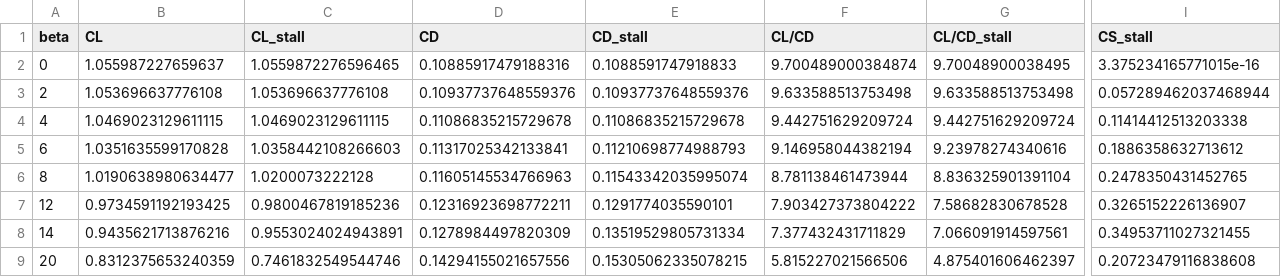
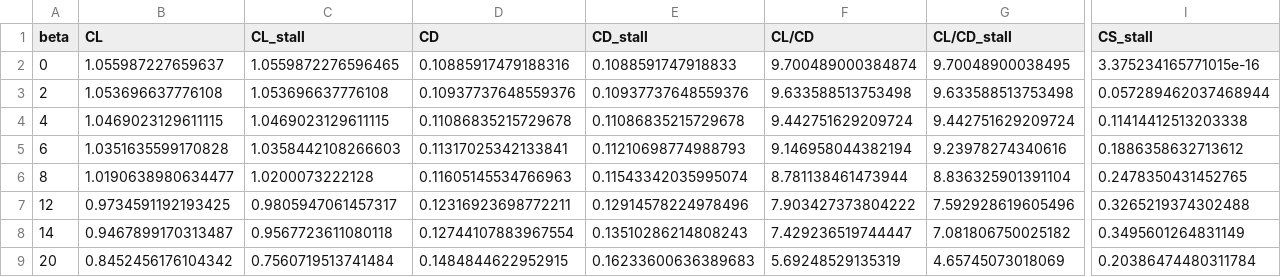
Before and after one commit to jellepoland/load_balance_wind_tunnel_measurement_analysis_of_TUDELFT_V3_LEI_KITE_scale_model, a CSV file: processed_data/polar_data/VSM_results_beta_sweep_Rey_5.6_alpha_1195.csv, drawn as a sheet; only a part is shown, gaps mark what is left out; the diff covers the shown part only; the diff names each change by its address in the sheet, - before the commit and + after, or states it on an @@ line.

```diff
--- a/processed_data/polar_data/VSM_results_beta_sweep_Rey_5.6_alpha_1195.csv
+++ b/processed_data/polar_data/VSM_results_beta_sweep_Rey_5.6_alpha_1195.csv
-C7 (CL_stall): 0.9800467819185236
+C7 (CL_stall): 0.9805947061457317
-E7 (CD_stall): 0.1291774035590101
+E7 (CD_stall): 0.12914578224978496
-G7 (CL/CD_stall): 7.58682830678528
+G7 (CL/CD_stall): 7.592928619605496
-I7 (CS_stall): 0.3265152226136907
+I7 (CS_stall): 0.3265219374302488
-B8 (CL): 0.9435621713876216
+B8 (CL): 0.9467899170313487
-C8 (CL_stall): 0.9553024024943891
+C8 (CL_stall): 0.9567723611080118
-D8 (CD): 0.1278984497820309
+D8 (CD): 0.12744107883967554
-E8 (CD_stall): 0.13519529805731334
+E8 (CD_stall): 0.13510286214808243
-F8 (CL/CD): 7.377432431711829
+F8 (CL/CD): 7.429236519744447
-G8 (CL/CD_stall): 7.066091914597561
+G8 (CL/CD_stall): 7.081806750025182
-I8 (CS_stall): 0.34953711027321455
+I8 (CS_stall): 0.3495601264831149
-B9 (CL): 0.8312375653240359
+B9 (CL): 0.8452456176104342
-C9 (CL_stall): 0.7461832549544746
+C9 (CL_stall): 0.7560719513741484
-D9 (CD): 0.14294155021657556
+D9 (CD): 0.1484844622952915
-E9 (CD_stall): 0.15305062335078215
+E9 (CD_stall): 0.16233600636389683
-F9 (CL/CD): 5.815227021566506
+F9 (CL/CD): 5.69248529135319
-G9 (CL/CD_stall): 4.875401606462397
+G9 (CL/CD_stall): 4.65745073018069
-I9 (CS_stall): 0.20723479116838608
+I9 (CS_stall): 0.20386474480311784
```
Also changed, not shown: 2 edited cells elsewhere in this file, processed_data/polar_data/VSM_results_alpha_sweep_Rey_5.6.csv, processed_data/polar_data/VSM_results_beta_sweep_Rey_5.6_alpha_675.csv, 23 other files.
